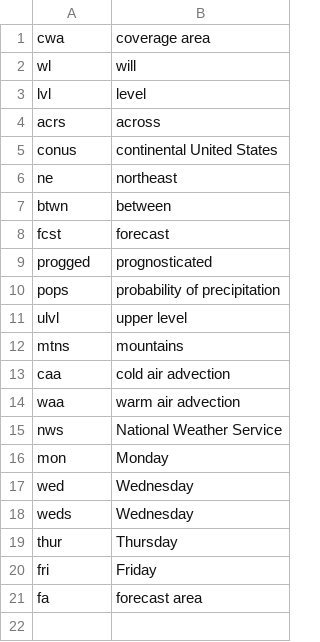
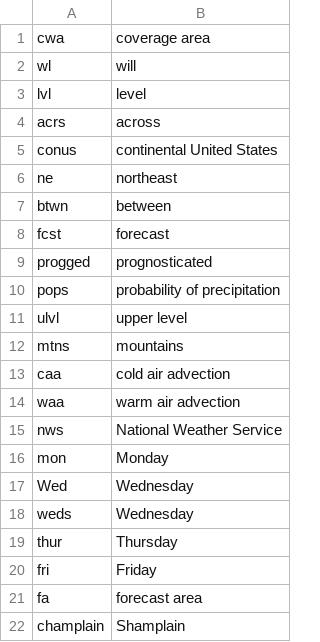
Before and after one commit to HighTechHarmony/noaa_stream, a CSV file: abbreviations.csv, drawn as a sheet.

```diff
--- a/abbreviations.csv
+++ b/abbreviations.csv
@@ -16,3 +16,3 @@
 "mon","Monday"
-"wed","Wednesday"
+"Wed","Wednesday"
 "weds","Wednesday"
@@ -21 +21,2 @@
 "fa","forecast area"
+"champlain","Shamplain"
```
Also changed, not shown: 8 other files.
